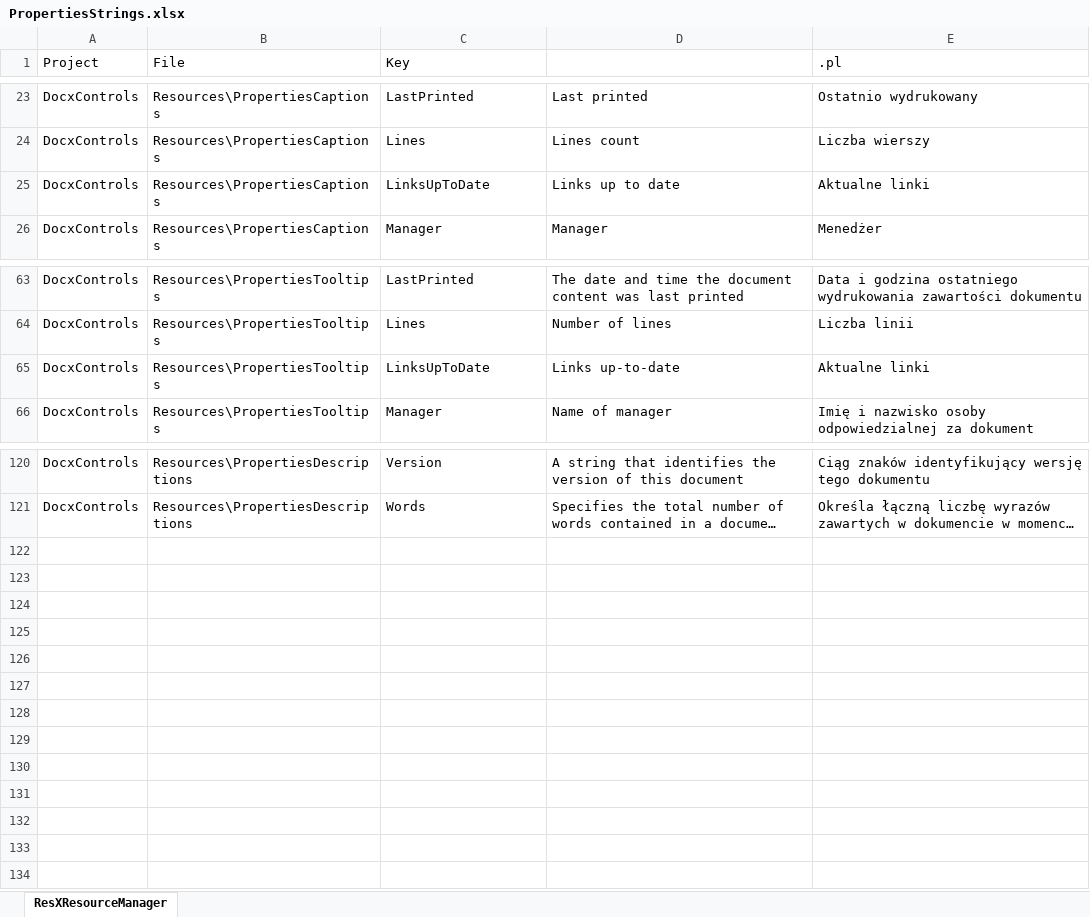
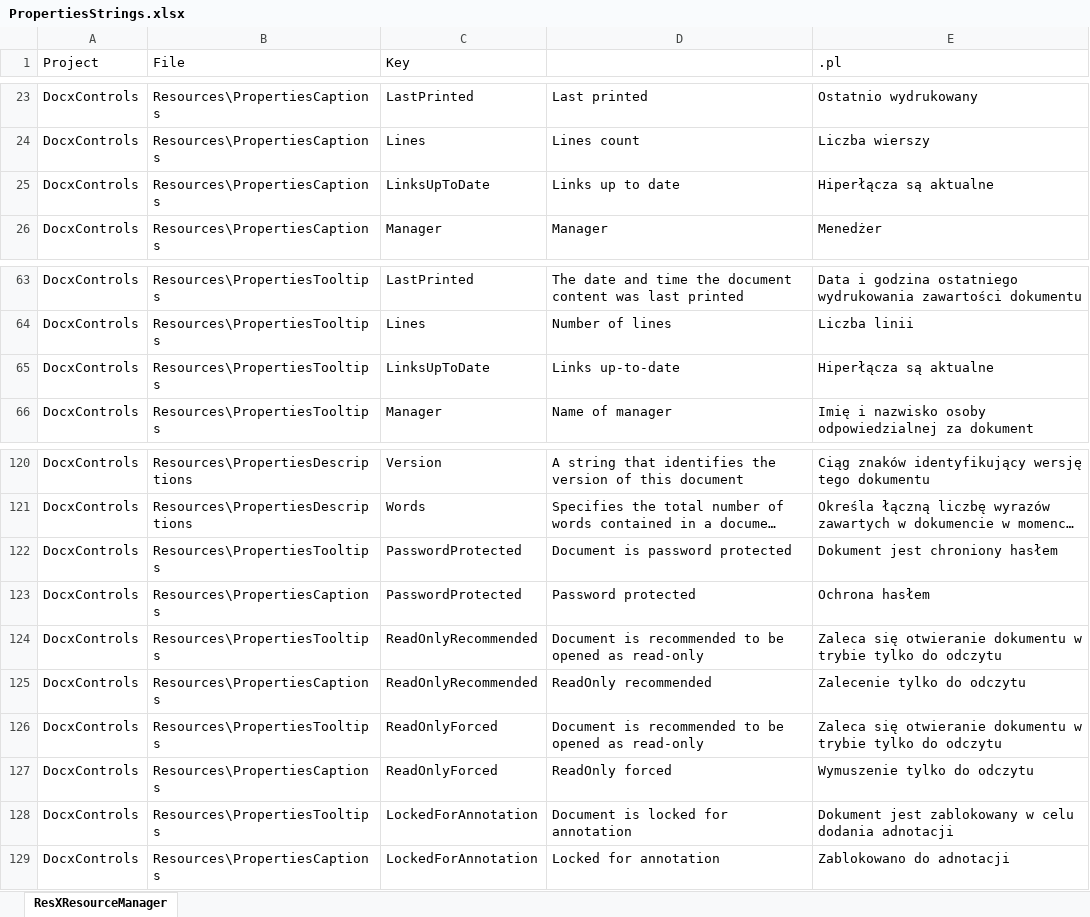
Before and after one commit to qhta/MyLib, an Excel workbook: Qhta.OpenXmlTools/PropertiesStrings.xlsx, sheet ResXResourceManager, drawn as a sheet; only a part is shown, gaps mark what is left out; long unchanged cells end in …; values as stored, in another font and other column widths than the file's, no borders; the diff names each change by its address in the sheet, - before the commit and + after, or states it on an @@ line.

```diff
--- a/Qhta.OpenXmlTools/PropertiesStrings.xlsx (sheet ResXResourceManager)
+++ b/Qhta.OpenXmlTools/PropertiesStrings.xlsx (sheet ResXResourceManager)
-E25 (.pl): Aktualne linki
+E25 (.pl): Hiperłącza są aktualne
-E65 (.pl): Aktualne linki
+E65 (.pl): Hiperłącza są aktualne
+row 122: DocxControls | Resources\PropertiesTooltips | PasswordProtected | Document is password protected | Dokument jest chroniony hasłem
+row 123: DocxControls | Resources\PropertiesCaptions | PasswordProtected | Password protected | Ochrona hasłem
+row 124: DocxControls | Resources\PropertiesTooltips | ReadOnlyRecommended | Document is recommended to be opened as read-only | Zaleca się otwieranie dokumentu w trybie tylko do odczytu
+row 125: DocxControls | Resources\PropertiesCaptions | ReadOnlyRecommended | ReadOnly recommended | Zalecenie tylko do odczytu
+row 126: DocxControls | Resources\PropertiesTooltips | ReadOnlyForced | Document is recommended to be opened as read-only | Zaleca się otwieranie dokumentu w trybie tylko do odczytu
+row 127: DocxControls | Resources\PropertiesCaptions | ReadOnlyForced | ReadOnly forced | Wymuszenie tylko do odczytu
+row 128: DocxControls | Resources\PropertiesTooltips | LockedForAnnotation | Document is locked for annotation | Dokument jest zablokowany w celu dodania adnotacji
+row 129: DocxControls | Resources\PropertiesCaptions | LockedForAnnotation | Locked for annotation | Zablokowano do adnotacji
```
Also changed, not shown: 16 other files.
